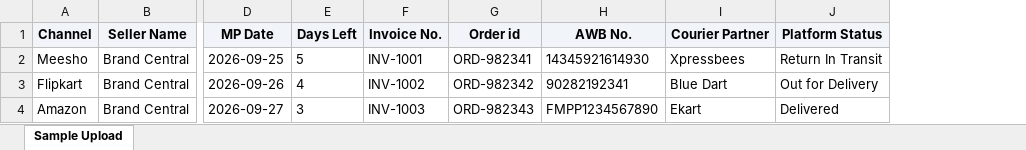
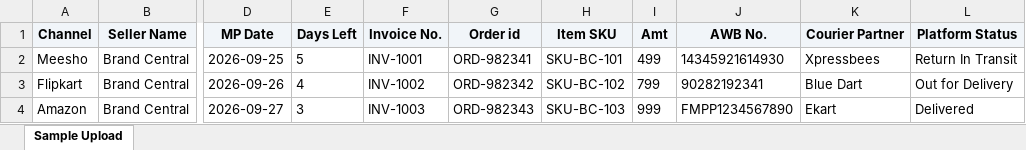
Before and after one commit to Ashishx70/Brandcentraltraking, an Excel workbook: backend/static/sample_upload.xlsx, sheet Sample Upload, drawn as a sheet; only a part is shown, gaps mark what is left out; values as stored, in another font and other column widths than the file's, no borders; the diff names each change by its address in the sheet, - before the commit and + after, or states it on an @@ line.

Commit message:
feat: add Item SKU and Amt columns after Order id and add trailing blank columns (Ticket no, Dispute Reason, Remark) in Excel export

```diff
--- a/backend/static/sample_upload.xlsx (sheet Sample Upload)
+++ b/backend/static/sample_upload.xlsx (sheet Sample Upload)
+column H (Item SKU), rows 2-4: SKU-BC-101 | SKU-BC-102 | SKU-BC-103
+column I (Amt), rows 2-4: 499 | 799 | 999
```
Also changed, not shown: 3 other files.
